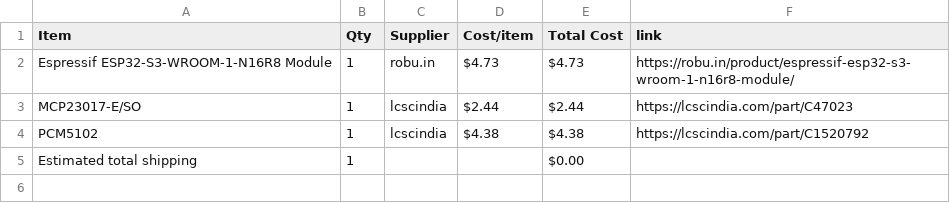
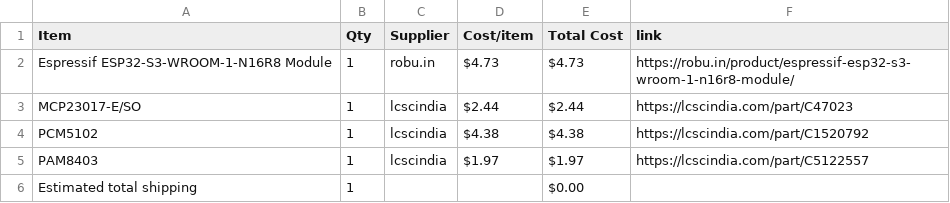
Before and after one commit to Chronos-03/MusicBoard, a CSV file: BOM.csv, drawn as a sheet; the diff names each change by its address in the sheet, - before the commit and + after, or states it on an @@ line.

Commit message:
Sync MyMUSICBOy from Half Life

```diff
--- a/BOM.csv
+++ b/BOM.csv
+row 5: PAM8403 | 1 | lcscindia | $1.97 | $1.97 | https://lcscindia.com/part/C5122557
```
